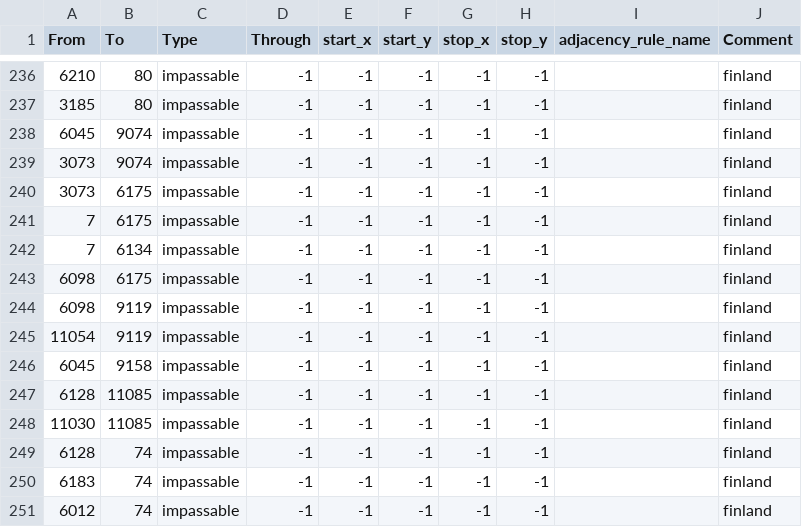
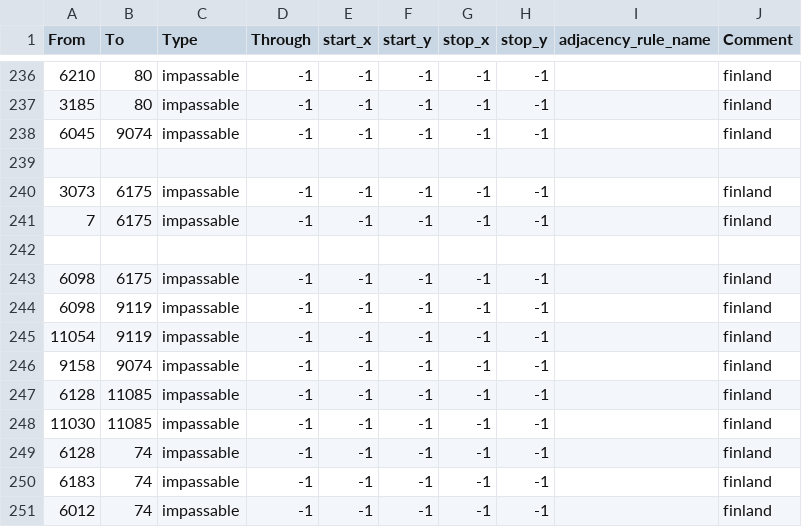
Before and after one commit to ULTRA-HOI/HOI4-ULTRA-Project, a CSV file: map/adjacencies.csv, drawn as a sheet; only a part is shown, gaps mark what is left out; the diff covers the shown part only.

Commit message:
Adjusted impassible adjacencies
- Finland/Karelia region more accurate
- Swiss alp added

```diff
--- a/map/adjacencies.csv
+++ b/map/adjacencies.csv
@@ -238,6 +238,6 @@ From;To;Type;Through;start_x;start_y;stop_x;stop_y;adjacency_rule_name;Comment
 6045;9074;impassable;-1;-1;-1;-1;-1;;finland
-3073;9074;impassable;-1;-1;-1;-1;-1;;finland
+
 3073;6175;impassable;-1;-1;-1;-1;-1;;finland
 7;6175;impassable;-1;-1;-1;-1;-1;;finland
-7;6134;impassable;-1;-1;-1;-1;-1;;finland
+
 6098;6175;impassable;-1;-1;-1;-1;-1;;finland
@@ -245,3 +245,3 @@ From;To;Type;Through;start_x;start_y;stop_x;stop_y;adjacency_rule_name;Comment
 11054;9119;impassable;-1;-1;-1;-1;-1;;finland
-6045;9158;impassable;-1;-1;-1;-1;-1;;finland
+9158;9074;impassable;-1;-1;-1;-1;-1;;finland
 6128;11085;impassable;-1;-1;-1;-1;-1;;finland
```
Also changed, not shown: 19 added rows elsewhere in this file.
